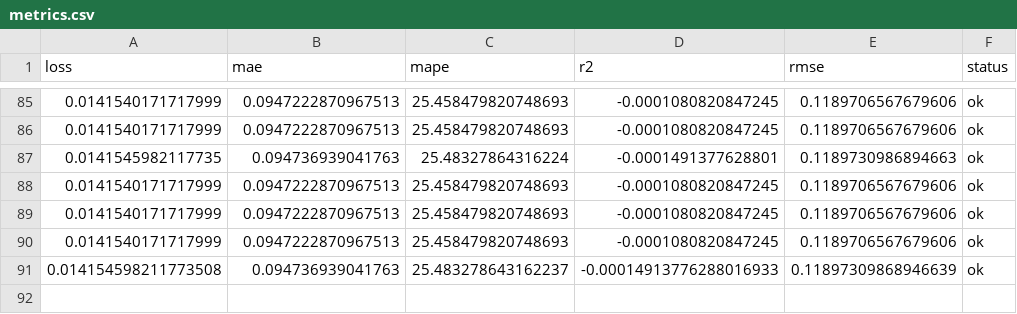
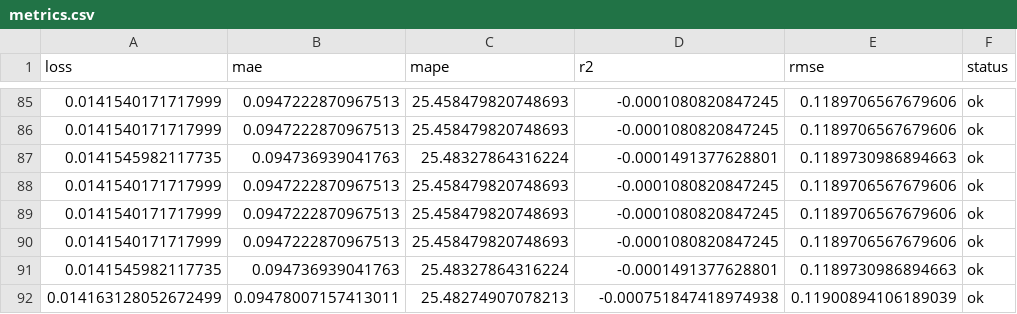
Before and after one commit to autobotsmlops/project, a CSV file: metrics.csv, drawn as a sheet; only a part is shown, gaps mark what is left out.

```diff
--- a/metrics.csv
+++ b/metrics.csv
@@ -90,2 +90,3 @@ loss,mae,mape,r2,rmse,status
 0.0141540171717999,0.0947222870967513,25.458479820748693,-0.0001080820847245,0.1189706567679606,ok
-0.014154598211773508,0.094736939041763,25.483278643162237,-0.00014913776288016933,0.11897309868946639,ok
+0.0141545982117735,0.094736939041763,25.48327864316224,-0.0001491377628801,0.1189730986894663,ok
+0.014163128052672499,0.09478007157413011,25.48274907078213,-0.000751847418974938,0.11900894106189039,ok
```
